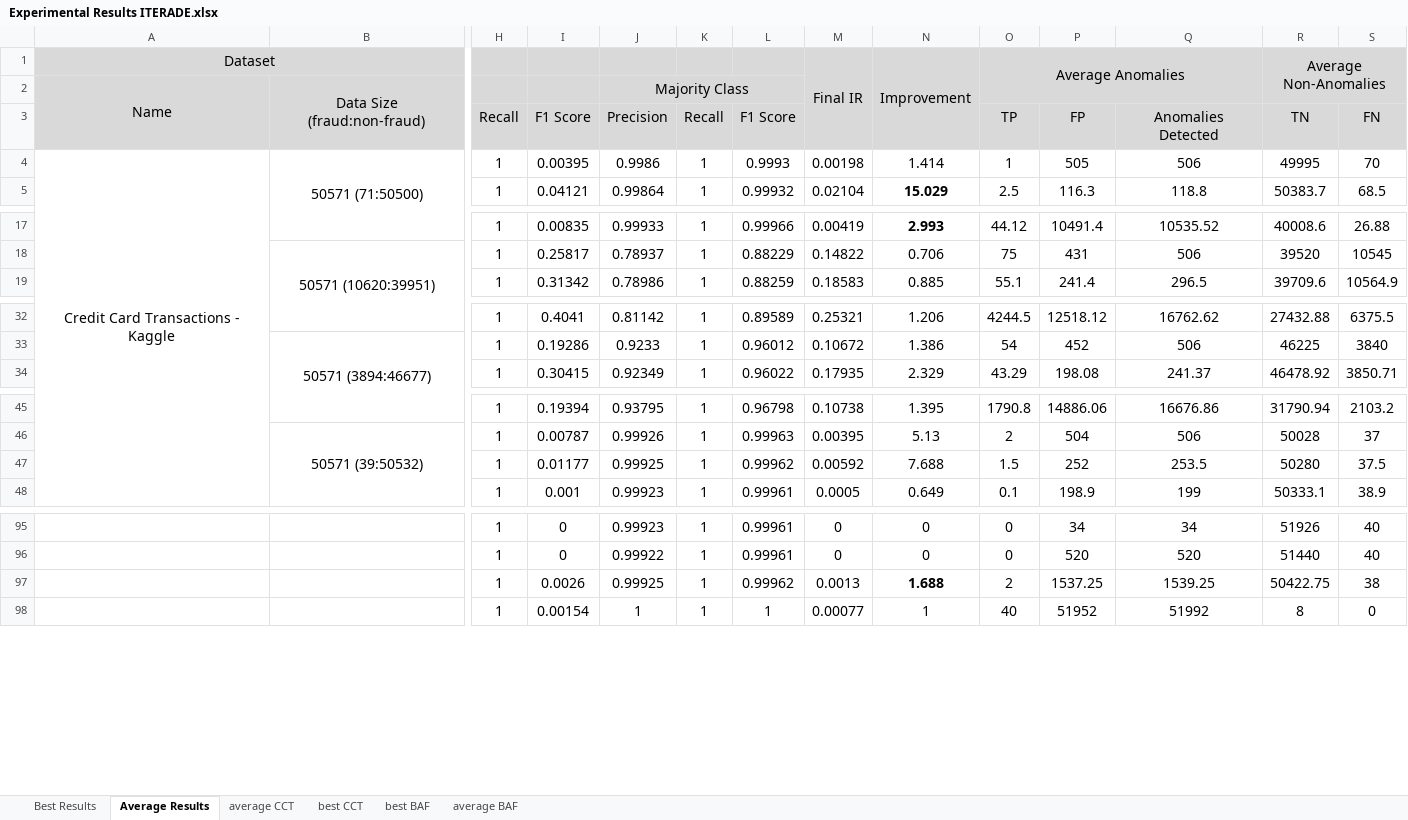
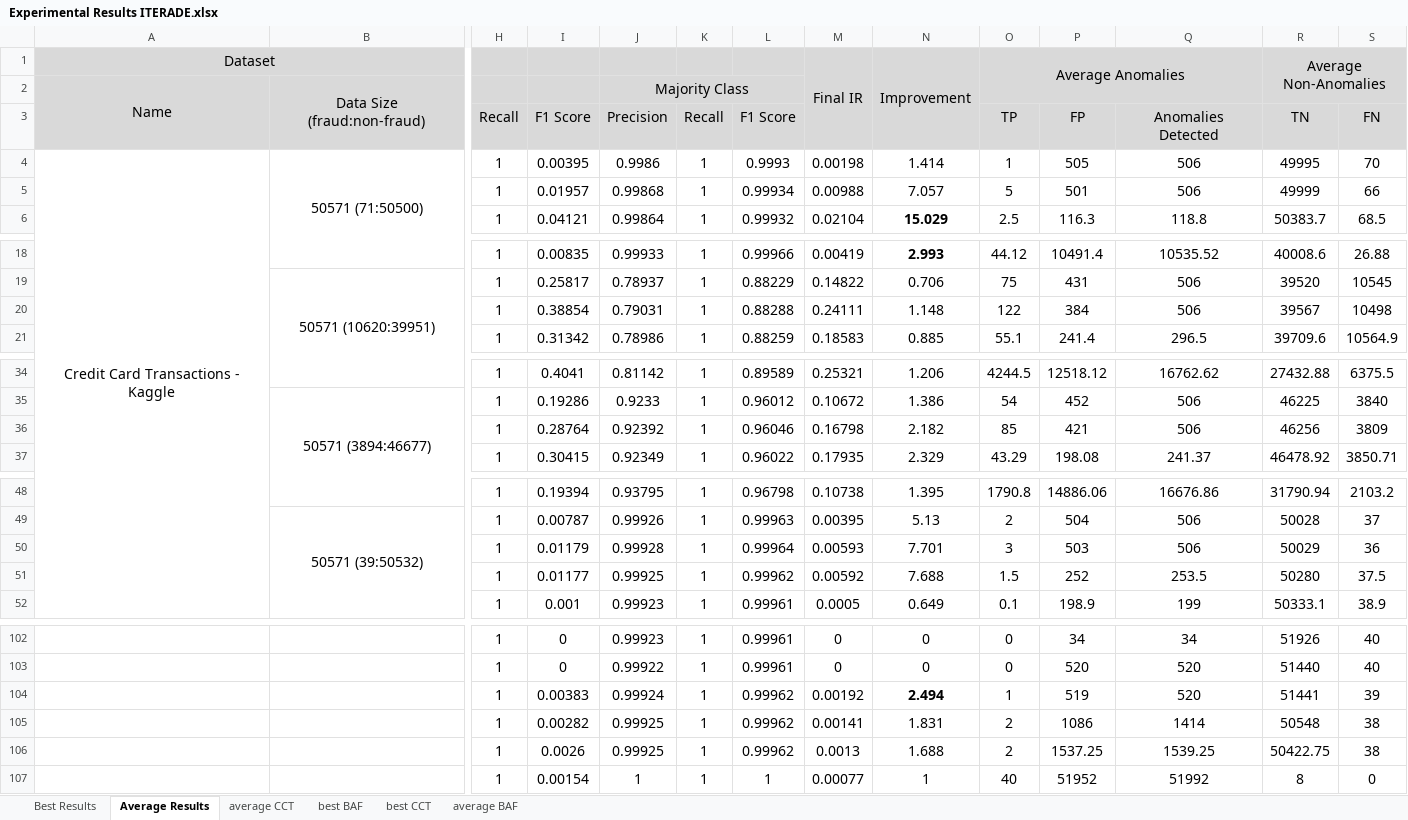
Before and after one commit to beafshar/ITERADE-Results, an Excel workbook: Experimental Results ITERADE.xlsx, sheet Average Results, drawn as a sheet; only a part is shown, gaps mark what is left out; values as stored, in another font and other column widths than the file's, no borders; charts and pictures not drawn; addresses are those after the commit; rows hold the shown columns only; the diff covers the shown part only; the diff names each change by its address in the sheet, - before the commit and + after, or states it on an @@ line.

```diff
--- a/Experimental Results ITERADE.xlsx (sheet Average Results)
+++ b/Experimental Results ITERADE.xlsx (sheet Average Results)
@@ sheet tab order changed: Best Results | Average Results | average CCT | best BAF | best CCT | average BAF @@
+row 5:  |  | 1 | 0.01957 | 0.99868 | 1 | 0.99934 | 0.00988 | 7.057 | 5 | 501 | 506 | 49999 | 66
+row 20:  |  | 1 | 0.38854 | 0.79031 | 1 | 0.88288 | 0.24111 | 1.148 | 122 | 384 | 506 | 39567 | 10498
+row 36:  |  | 1 | 0.28764 | 0.92392 | 1 | 0.96046 | 0.16798 | 2.182 | 85 | 421 | 506 | 46256 | 3809
+row 50:  |  | 1 | 0.01179 | 0.99928 | 1 | 0.99964 | 0.00593 | 7.701 | 3 | 503 | 506 | 50029 | 36
+row 104:  |  | 1 | 0.00383 | 0.99924 | 1 | 0.99962 | 0.00192 | 2.494 | 1 | 519 | 520 | 51441 | 39
+row 105:  |  | 1 | 0.00282 | 0.99925 | 1 | 0.99962 | 0.00141 | 1.831 | 2 | 1086 | 1414 | 50548 | 38
-N106 bold: on
+N106 bold: off
```
Also changed, not shown: 3 added rows elsewhere in this sheet, sheet Best Results, sheet average BAF, sheet best BAF, sheet best CCT, sheet average CCT, formulas that keep their value.
